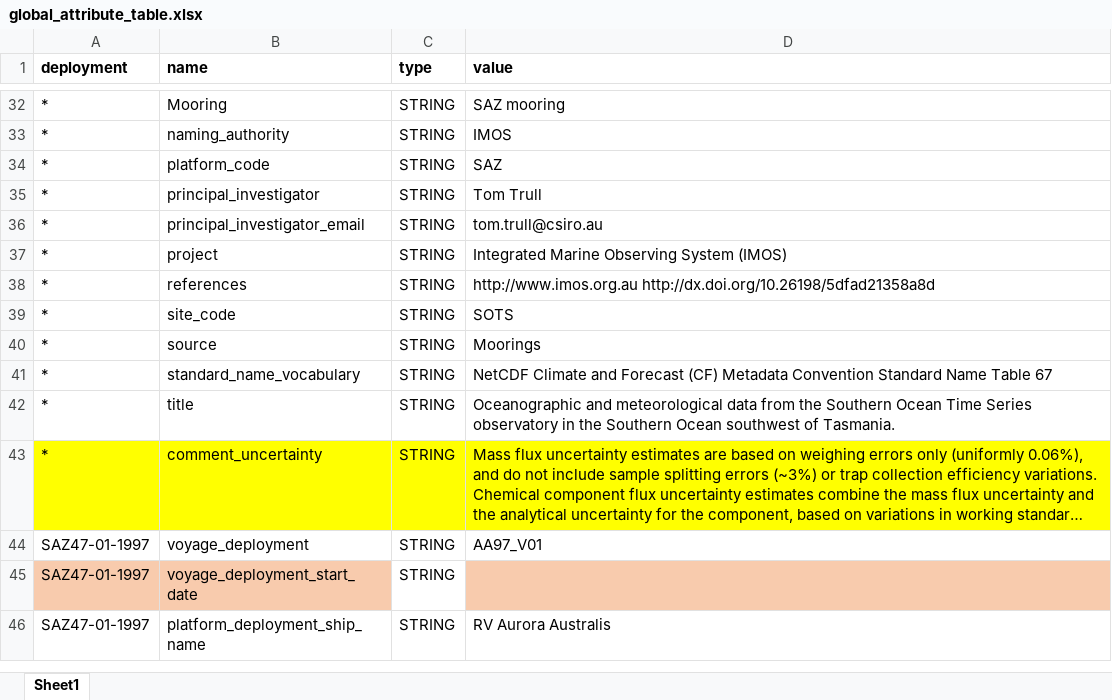
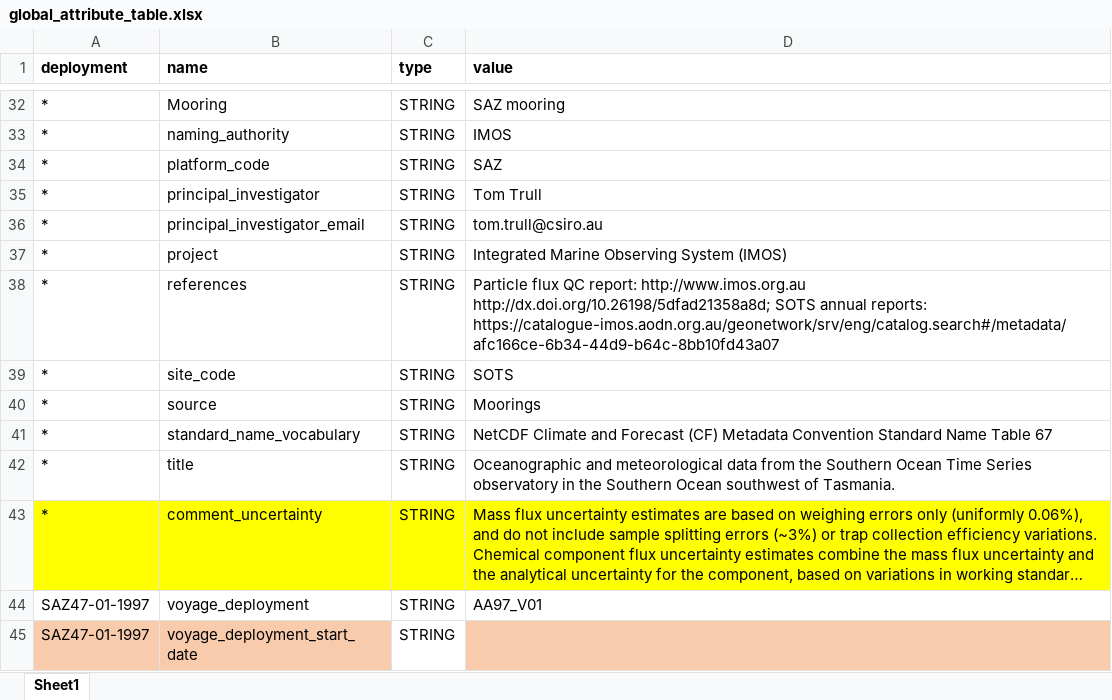
Before and after one commit to petejan/saz-data-processing, an Excel workbook: global_attribute_table.xlsx, sheet Sheet1, drawn as a sheet; only a part is shown, gaps mark what is left out; the shorter side is filled out with more unchanged rows; long unchanged cells end in …; values as stored, in another font and other column widths than the file's, no borders; the diff names each change by its address in the sheet, - before the commit and + after, or states it on an @@ line.

Commit message:
updated global attributes table
I added the link to SOTS annual reports to the global attribute "reference "

```diff
--- a/global_attribute_table.xlsx (sheet Sheet1)
+++ b/global_attribute_table.xlsx (sheet Sheet1)
-D38 (value): http://www.imos.org.au http://dx.doi.org/10.26198/5dfad21358a8d
+D38 (value): Particle flux QC report: http://www.imos.org.au http://dx.doi.org/10.26198/5dfad21358a8d; SOTS annual reports: https://catalogue-imos.aodn.org.au/geonetwork/srv/eng/catalog.search#/metadata/afc166ce-6b34-44d9-b64c-8bb10fd43a07
```
Also changed, not shown: 9 other files.
